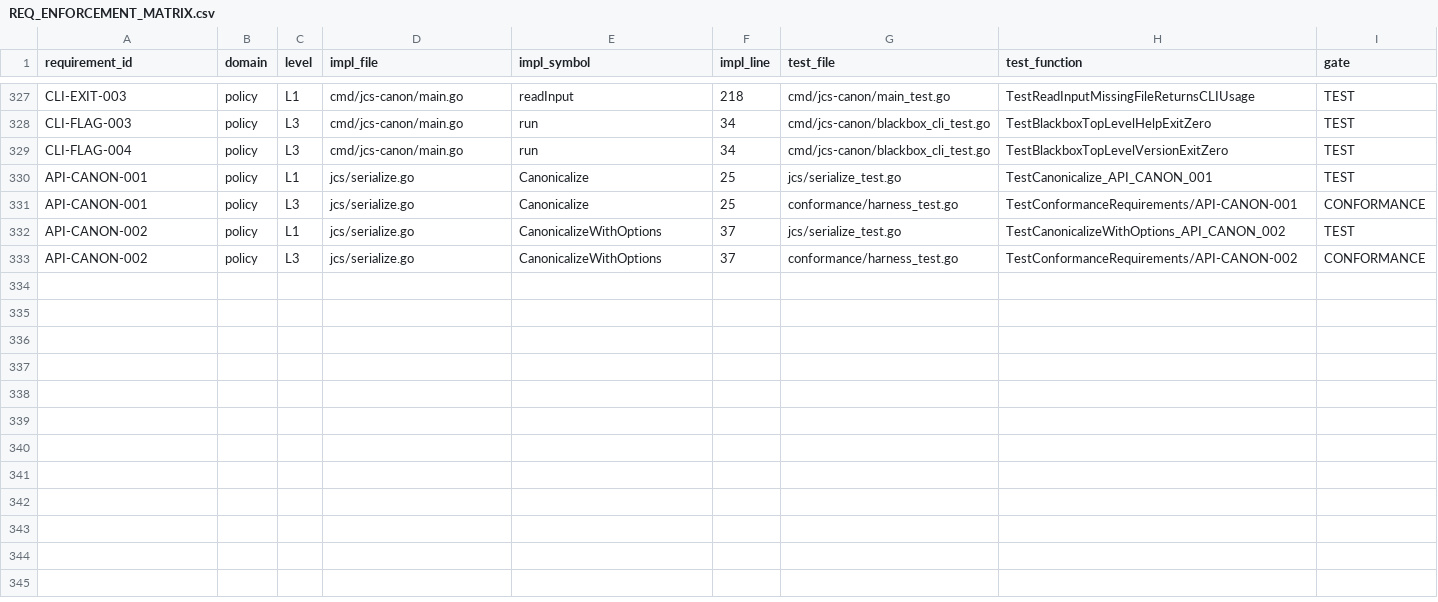
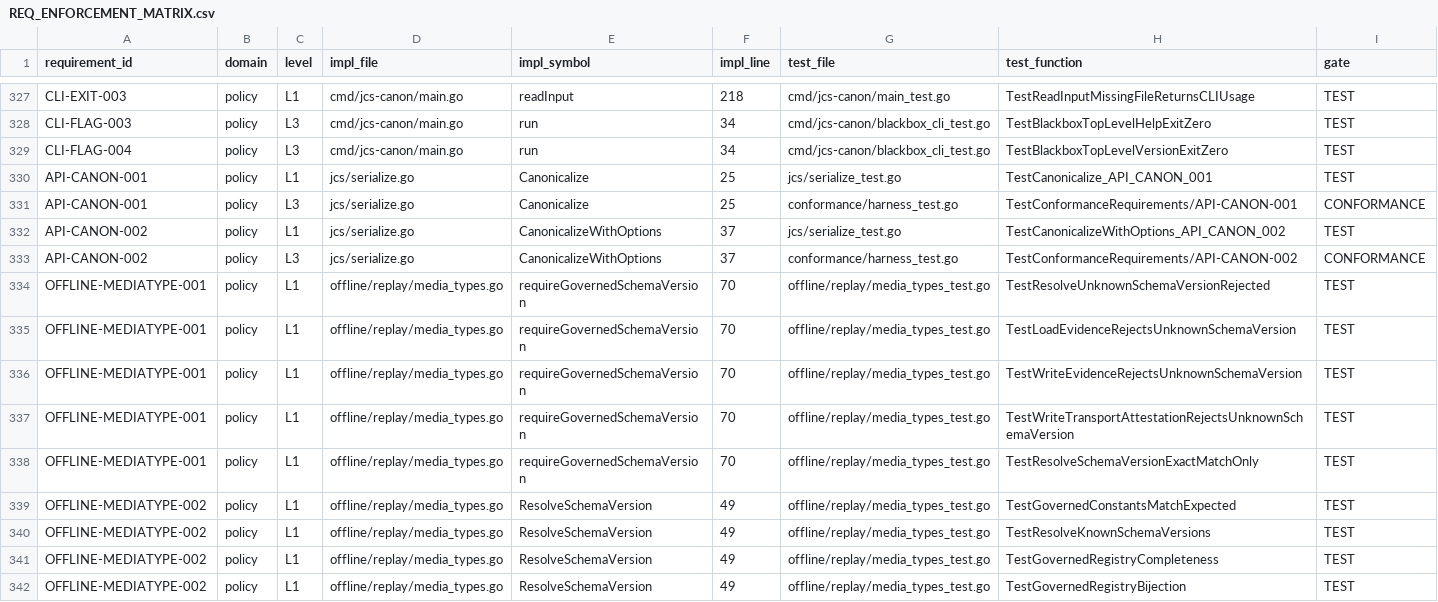
Before and after one commit to lattice-substrate/json-canon, a CSV file: REQ_ENFORCEMENT_MATRIX.csv, drawn as a sheet; only a part is shown, gaps mark what is left out; the diff covers the shown part only; the diff names each change by its address in the sheet, - before the commit and + after, or states it on an @@ line.

Commit message:
Add governed media type registry, update enforcement matrix and offline replay
- Add ADR-0008: governed media type registry for offline schema validation
- Add media_types.go + media_types_test.go: centralized media type constants
- Update offline replay to use media type registry instead of embedded schemas
- Remove offline/schema/embed.go (replaced by media type registry)
- Update enforcement matrix (CSV, JSONL, MD) with current requirement status
- Update conformance harness tests and nolint inventory
- Update go.mod dependencies

```diff
--- a/REQ_ENFORCEMENT_MATRIX.csv
+++ b/REQ_ENFORCEMENT_MATRIX.csv
+row 334: OFFLINE-MEDIATYPE-001 | policy | L1 | offline/replay/media_types.go | requireGovernedSchemaVersion | 70 | offline/replay/media_types_test.go | TestResolveUnknownSchemaVersionRejected | TEST
+row 335: OFFLINE-MEDIATYPE-001 | policy | L1 | offline/replay/media_types.go | requireGovernedSchemaVersion | 70 | offline/replay/media_types_test.go | TestLoadEvidenceRejectsUnknownSchemaVersion | TEST
+row 336: OFFLINE-MEDIATYPE-001 | policy | L1 | offline/replay/media_types.go | requireGovernedSchemaVersion | 70 | offline/replay/media_types_test.go | TestWriteEvidenceRejectsUnknownSchemaVersion | TEST
+row 337: OFFLINE-MEDIATYPE-001 | policy | L1 | offline/replay/media_types.go | requireGovernedSchemaVersion | 70 | offline/replay/media_types_test.go | TestWriteTransportAttestationRejectsUnknownSchemaVersion | TEST
+row 338: OFFLINE-MEDIATYPE-001 | policy | L1 | offline/replay/media_types.go | requireGovernedSchemaVersion | 70 | offline/replay/media_types_test.go | TestResolveSchemaVersionExactMatchOnly | TEST
+row 339: OFFLINE-MEDIATYPE-002 | policy | L1 | offline/replay/media_types.go | ResolveSchemaVersion | 49 | offline/replay/media_types_test.go | TestGovernedConstantsMatchExpected | TEST
+row 340: OFFLINE-MEDIATYPE-002 | policy | L1 | offline/replay/media_types.go | ResolveSchemaVersion | 49 | offline/replay/media_types_test.go | TestResolveKnownSchemaVersions | TEST
+row 341: OFFLINE-MEDIATYPE-002 | policy | L1 | offline/replay/media_types.go | ResolveSchemaVersion | 49 | offline/replay/media_types_test.go | TestGovernedRegistryCompleteness | TEST
+row 342: OFFLINE-MEDIATYPE-002 | policy | L1 | offline/replay/media_types.go | ResolveSchemaVersion | 49 | offline/replay/media_types_test.go | TestGovernedRegistryBijection | TEST
```
Also changed, not shown: 96 edited cells elsewhere in this file, conformance/nolint_inventory.tsv, 18 other files.
